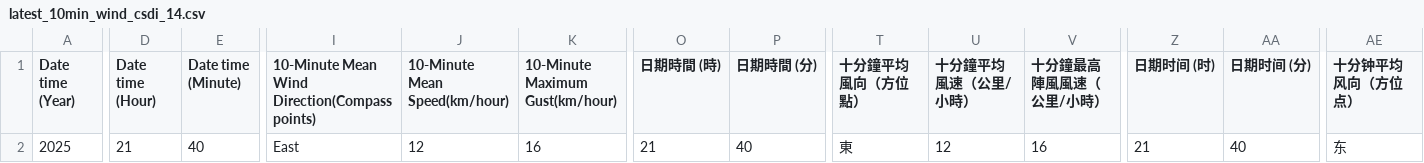
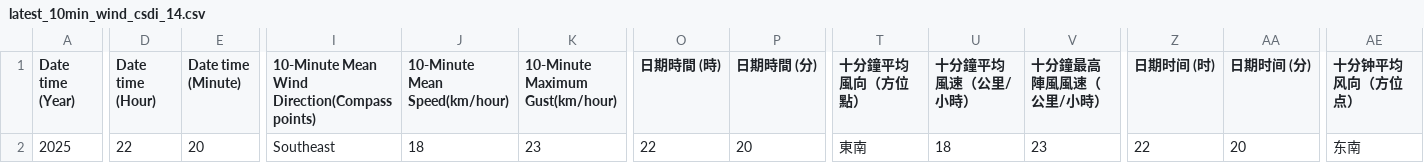
Before and after one commit to cysyiu/WeatherMap, a CSV file: Data/Wind_data/latest_10min_wind_csdi_14.csv, drawn as a sheet; only a part is shown, gaps mark what is left out; the diff covers the shown part only; the diff names each change by its address in the sheet, - before the commit and + after, or states it on an @@ line.

```diff
--- a/Data/Wind_data/latest_10min_wind_csdi_14.csv
+++ b/Data/Wind_data/latest_10min_wind_csdi_14.csv
-D2 (Date time (Hour)): 21
+D2 (Date time (Hour)): 22
-E2 (Date time (Minute)): 40
+E2 (Date time (Minute)): 20
-I2: East
+I2: Southeast
-J2 (10-Minute Mean Speed(km/hour)): 12
+J2 (10-Minute Mean Speed(km/hour)): 18
-K2 (10-Minute Maximum Gust(km/hour)): 16
+K2 (10-Minute Maximum Gust(km/hour)): 23
-O2 (日期時間 (時)): 21
+O2 (日期時間 (時)): 22
-P2 (日期時間 (分)): 40
+P2 (日期時間 (分)): 20
-T2 (十分鐘平均風向（方位點）): 東
+T2 (十分鐘平均風向（方位點）): 東南
-U2 (十分鐘平均風速（公里/小時）): 12
+U2 (十分鐘平均風速（公里/小時）): 18
-V2 (十分鐘最高陣風風速（公里/小時）): 16
+V2 (十分鐘最高陣風風速（公里/小時）): 23
-Z2 (日期时间 (时)): 21
+Z2 (日期时间 (时)): 22
-AA2 (日期时间 (分)): 40
+AA2 (日期时间 (分)): 20
-AE2 (十分钟平均风向（方位点）): 东
+AE2 (十分钟平均风向（方位点）): 东南
```
Also changed, not shown: 2 edited cells elsewhere in this file, Data/Wind_data/latest_10min_wind_csdi_11.csv, Data/Wind_data/latest_10min_wind_csdi_16.csv, 27 other files.
